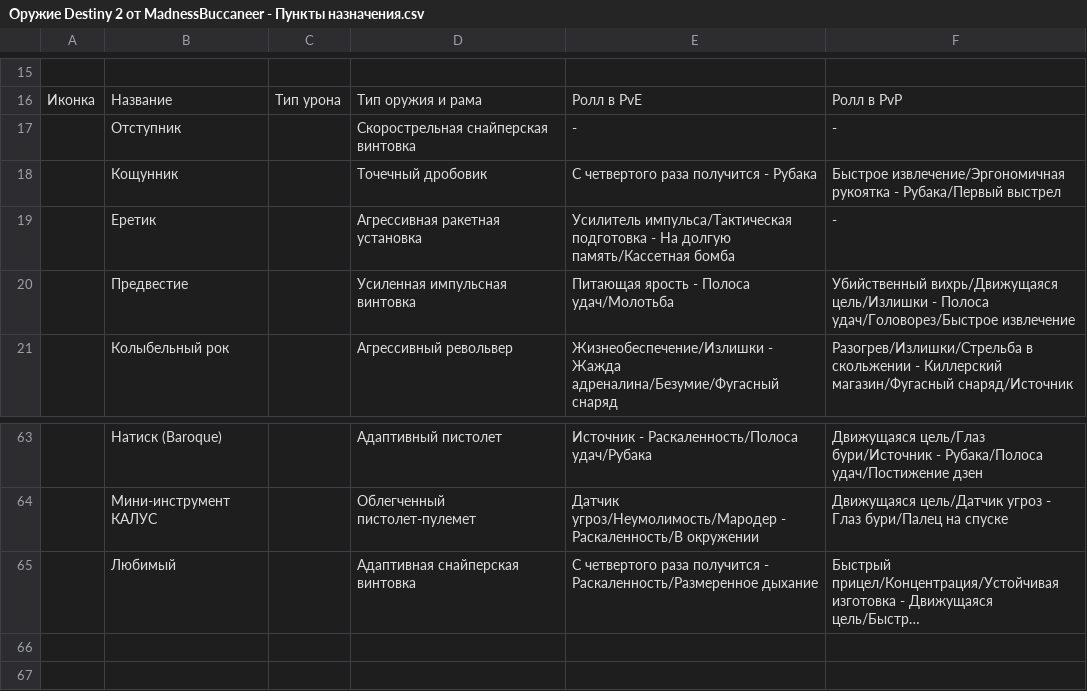
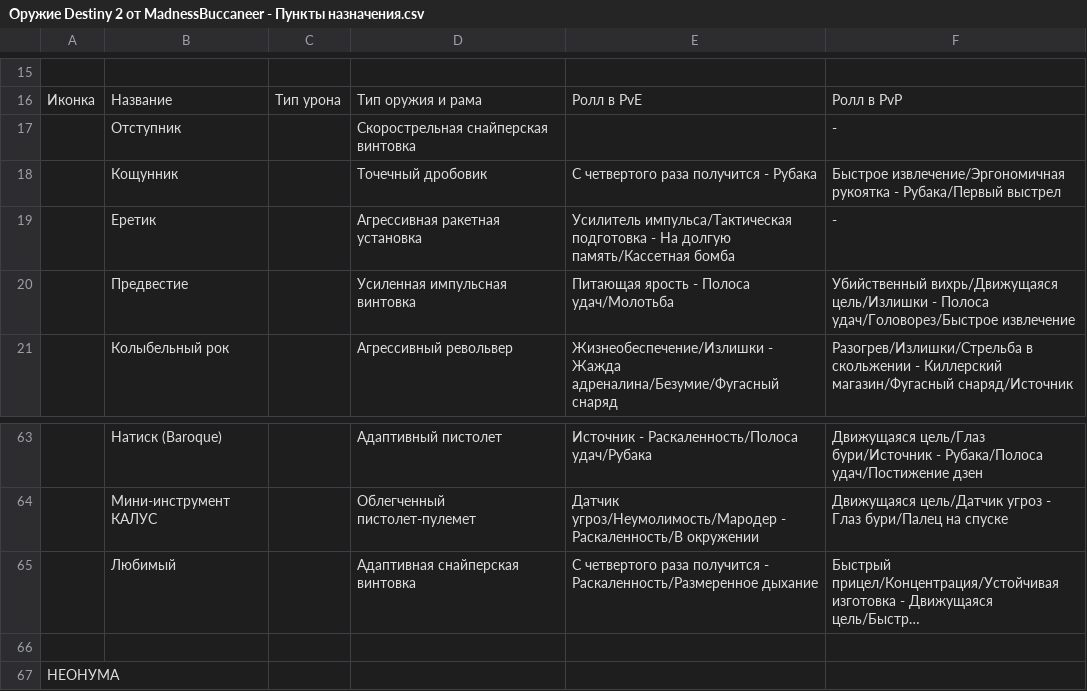
Before and after one commit to stb1rd/madness-rolls, a CSV file: src/data/rollsCSV/Оружие Destiny 2 от MadnessBuccaneer - Пункты назначения.csv, drawn as a sheet; only a part is shown, gaps mark what is left out; long unchanged cells end in …; the diff names each change by its address in the sheet, - before the commit and + after, or states it on an @@ line.

```diff
--- a/src/data/rollsCSV/Оружие Destiny 2 от MadnessBuccaneer - Пункты назначения.csv
+++ b/src/data/rollsCSV/Оружие Destiny 2 от MadnessBuccaneer - Пункты назначения.csv
-E17: -
+E17: (empty)
+row 66: (empty)
+row 67: НЕОНУМА
```
Also changed, not shown: src/data/rollsCSV/Оружие Destiny 2 от MadnessBuccaneer - Другие источники (ALPHA).csv, 12 other files.
